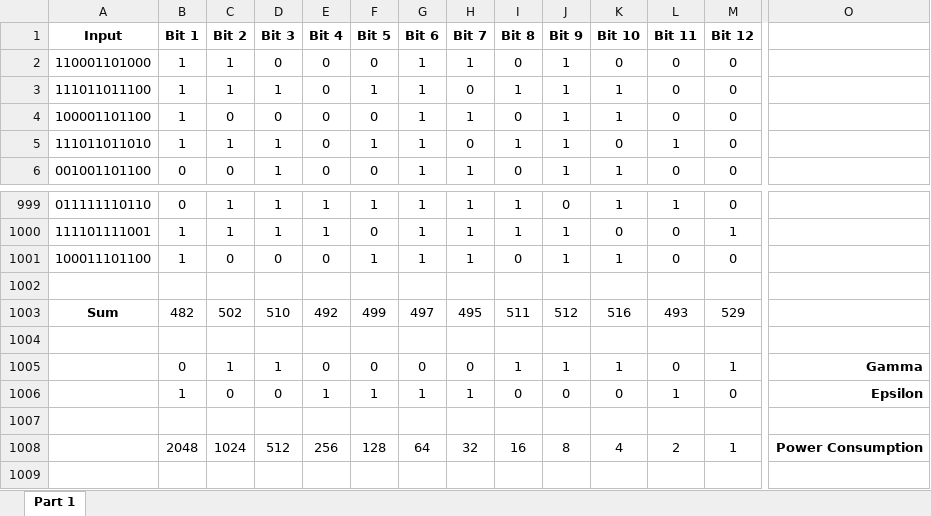
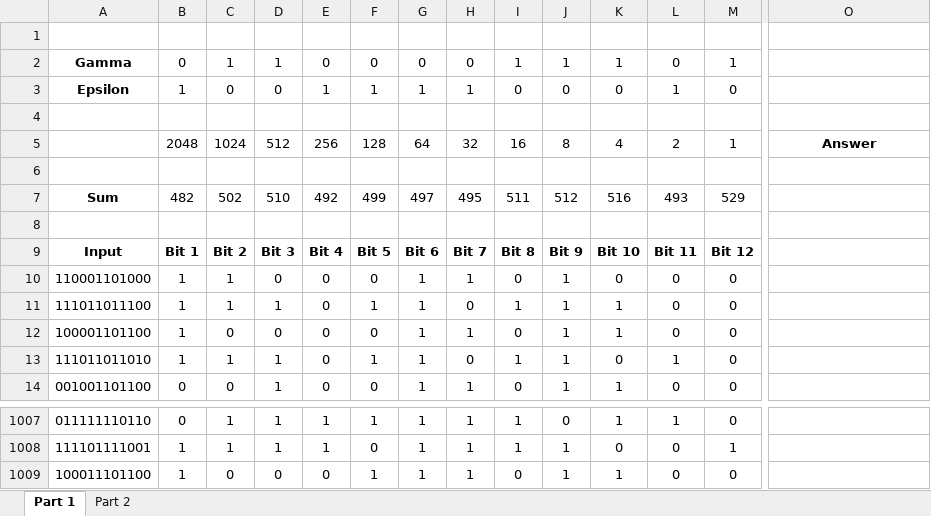
Before and after one commit to bbush915/advent-of-code-2021, an Excel workbook: src/day.3.xlsx, sheet Part 1, drawn as a sheet; only a part is shown, gaps mark what is left out; values as stored, in another font and other column widths than the file's, no borders; removed rows and columns are numbered as before the commit, all else as after; rows hold the shown columns only; the diff names each change by its address in the sheet, - before the commit and + after, or states it on an @@ line.

Commit message:
Day 3 Part 2 Excel

```diff
--- a/src/day.3.xlsx (sheet Part 1)
+++ b/src/day.3.xlsx (sheet Part 1)
+sheet tab: Part 2
+row 1: (empty)
+row 2: Gamma | 0 | 1 | 1 | 0 | 0 | 0 | 0 | 1 | 1 | 1 | 0 | 1
+row 3: Epsilon | 1 | 0 | 0 | 1 | 1 | 1 | 1 | 0 | 0 | 0 | 1 | 0
+row 4: (empty)
+row 5:  | 2048 | 1024 | 512 | 256 | 128 | 64 | 32 | 16 | 8 | 4 | 2 | 1 | Answer
+row 6: (empty)
@@ row 1003 moved to row 7: Sum @@
+row 8: (empty)
-row 1002: (empty)
-row 1004: (empty)
-row 1005:  | 0 | 1 | 1 | 0 | 0 | 0 | 0 | 1 | 1 | 1 | 0 | 1 | Gamma
-row 1006:  | 1 | 0 | 0 | 1 | 1 | 1 | 1 | 0 | 0 | 0 | 1 | 0 | Epsilon
-row 1007: (empty)
-row 1008:  | 2048 | 1024 | 512 | 256 | 128 | 64 | 32 | 16 | 8 | 4 | 2 | 1 | Power Consumption
```
Also changed, not shown: 1 other file.
